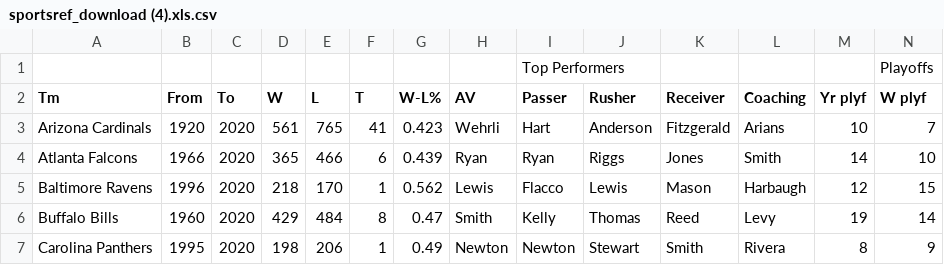
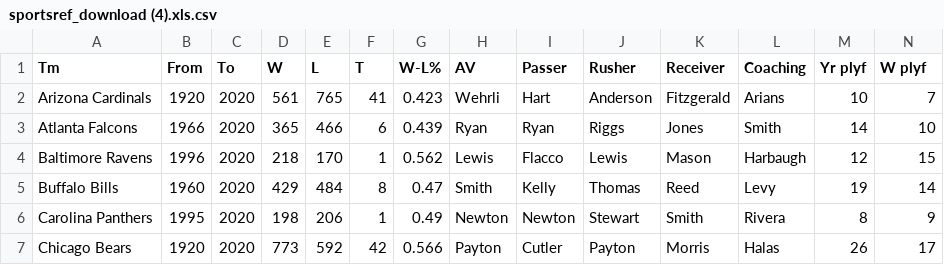
Before and after one commit to Browns5010/MLB-Team-Data, a CSV file: sportsref_download (4).xls.csv, drawn as a sheet; only a part is shown; the shorter side is filled out with more unchanged rows; rows hold the shown columns only; the diff names each change by its address in the sheet, - before the commit and + after, or states it on an @@ line.

Commit message:
Add files via upload

```diff
--- a/sportsref_download (4).xls.csv
+++ b/sportsref_download (4).xls.csv
-row 1:  |  |  |  |  |  |  |  | Top Performers |  |  |  |  | Playoffs
```
